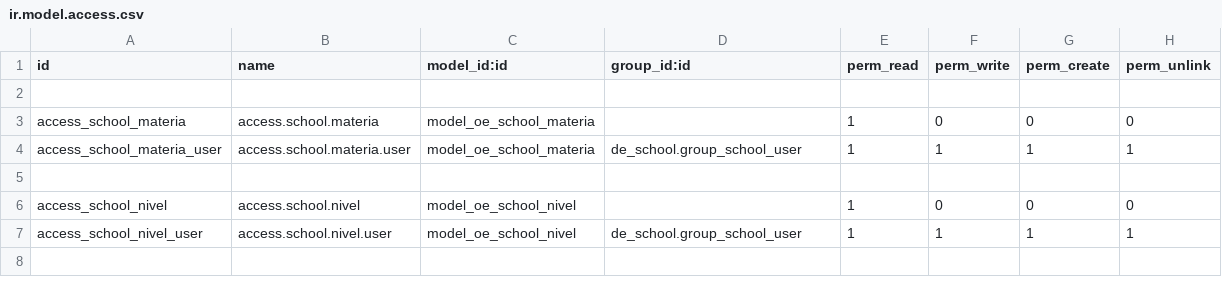
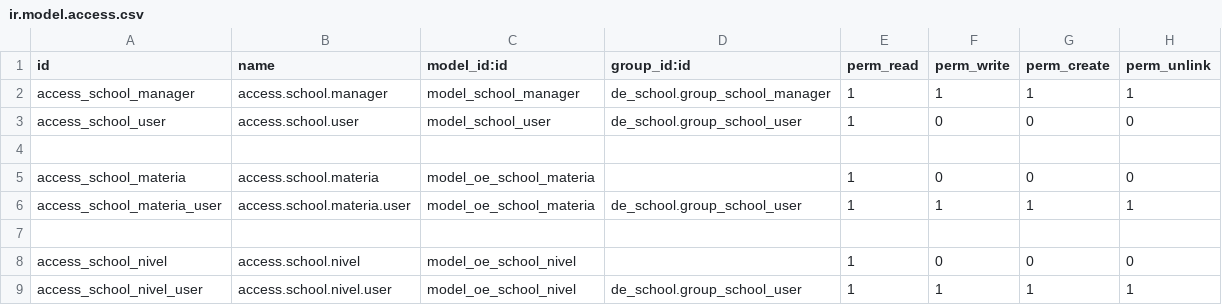
Before and after one commit to titocarlos080/modulo_colV2, a CSV file: security/ir.model.access.csv, drawn as a sheet; only a part is shown; the shorter side is filled out with more unchanged rows; the diff names each change by its address in the sheet, - before the commit and + after, or states it on an @@ line.

Commit message:
cambios en  security/ir.model.access.csv

```diff
--- a/security/ir.model.access.csv
+++ b/security/ir.model.access.csv
+row 2: access_school_manager | access.school.manager | model_school_manager | de_school.group_school_manager | 1 | 1 | 1 | 1
+row 3: access_school_user | access.school.user | model_school_user | de_school.group_school_user | 1 | 0 | 0 | 0
```
